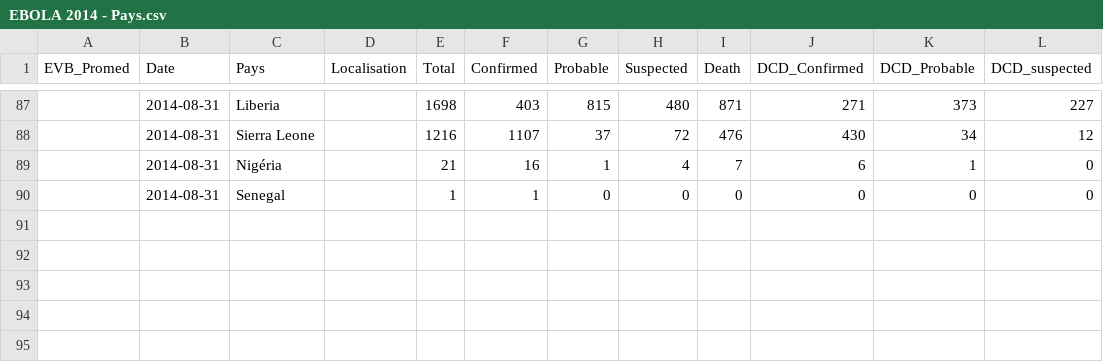
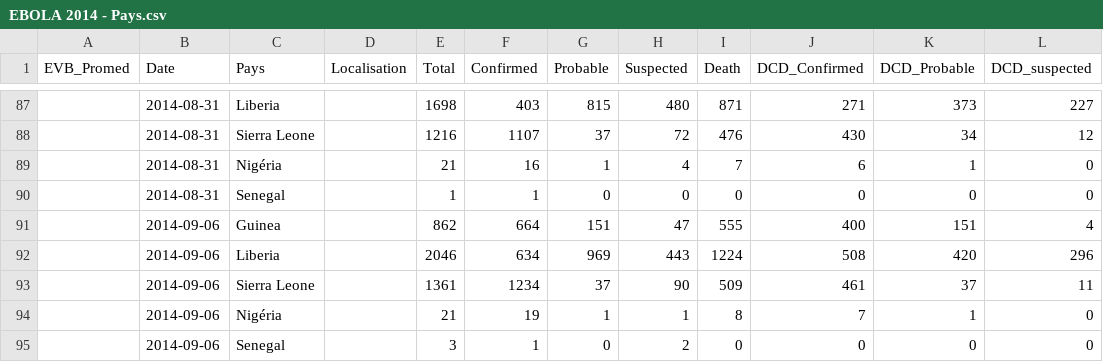
Before and after one commit to jcrb/Ebola, a CSV file: EBOLA 2014 - Pays.csv, drawn as a sheet; only a part is shown, gaps mark what is left out.

```diff
--- a/EBOLA 2014 - Pays.csv
+++ b/EBOLA 2014 - Pays.csv
@@ -90 +90,6 @@ EVB_Promed,Date,Pays,Localisation,Total,Confirmed,Probable,Suspected,Death,DCD_C
 ,2014-08-31,Senegal,,1,1,0,0,0,0,0,0
+,2014-09-06,Guinea,,862,664,151,47,555,400,151,4
+,2014-09-06,Liberia,,2046,634,969,443,1224,508,420,296
+,2014-09-06,Sierra Leone,,1361,1234,37,90,509,461,37,11
+,2014-09-06,Nigéria,,21,19,1,1,8,7,1,0
+,2014-09-06,Senegal,,3,1,0,2,0,0,0,0
```
Also changed, not shown: 8 other files.
